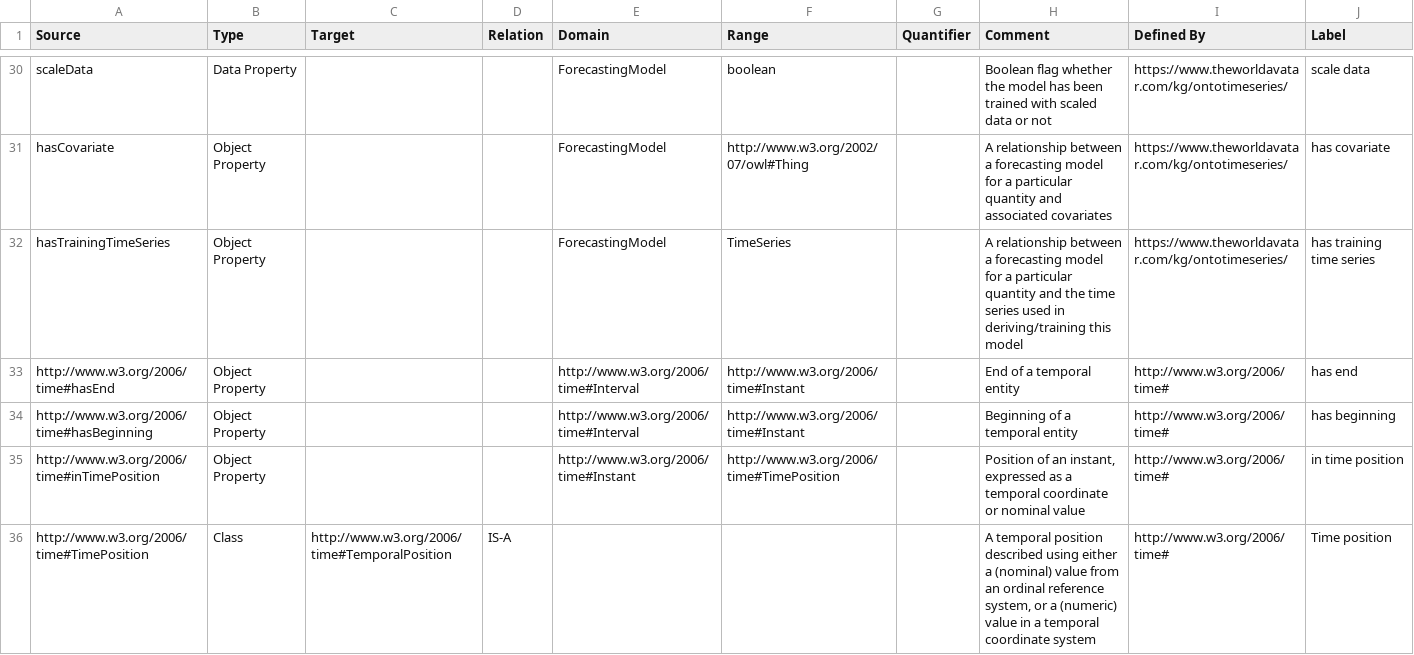
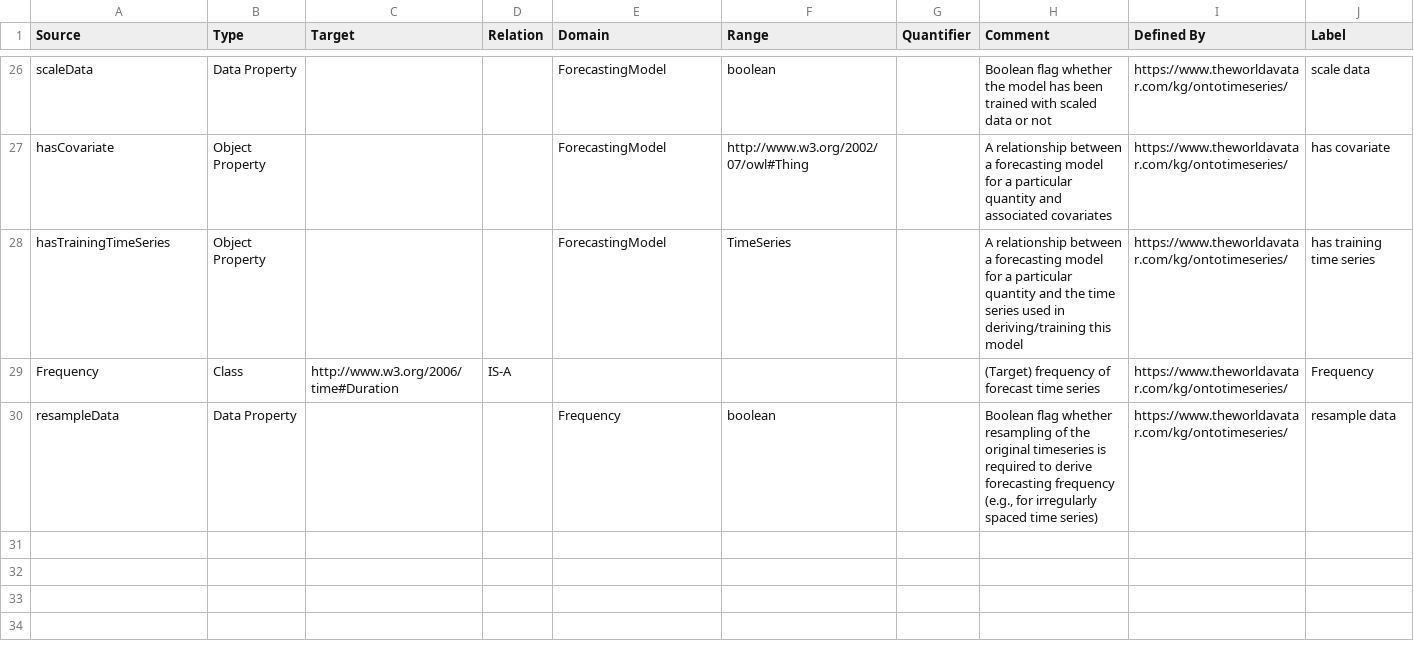
Before and after one commit to msff2/ontology, a CSV file: JPS_Ontology/ontology/ontotimeseries/OntoTimeSeries.csv, drawn as a sheet; only a part is shown, gaps mark what is left out; the shorter side is filled out with more unchanged rows; the diff covers the shown part only.

Commit message:
dev-update-timeseries-ontology: Removed "pure" repetitions of time ontology concepts and relationships (which were previously included for reference)

```diff
--- a/JPS_Ontology/ontology/ontotimeseries/OntoTimeSeries.csv
+++ b/JPS_Ontology/ontology/ontotimeseries/OntoTimeSeries.csv
@@ -32,5 +28 @@ hasCovariate,Object Property,,,ForecastingModel,http://www.w3.org/2002/07/owl#Th
 hasTrainingTimeSeries,Object Property,,,ForecastingModel,TimeSeries,,A relationship between a forecasting model for a particular quantity and the time series used in deriving/training this model,https://www.theworldavatar.com/kg/ontotimeseries/,has training time series
-http://www.w3.org/2006/time#hasEnd,Object Property,,,http://www.w3.org/2006/time#Interval,http://www.w3.org/2006/time#Instant,,End of a temporal entity,http://www.w3.org/2006/time#,has end
-http://www.w3.org/2006/time#hasBeginning,Object Property,,,http://www.w3.org/2006/time#Interval,http://www.w3.org/2006/time#Instant,,Beginning of a temporal entity,http://www.w3.org/2006/time#,has beginning
-http://www.w3.org/2006/time#inTimePosition,Object Property,,,http://www.w3.org/2006/time#Instant,http://www.w3.org/2006/time#TimePosition,,"Position of an instant, expressed as a temporal coordinate or nominal value",http://www.w3.org/2006/time#,in time position
-http://www.w3.org/2006/time#TimePosition,Class,http://www.w3.org/2006/time#TemporalPosition,IS-A,,,,"A temporal position described using either a (nominal) value from an ordinal reference system, or a (numeric) value in a temporal coordinate system",http://www.w3.org/2006/time#,Time position
```
Also changed, not shown: 8 removed rows elsewhere in this file, 1 other file.
